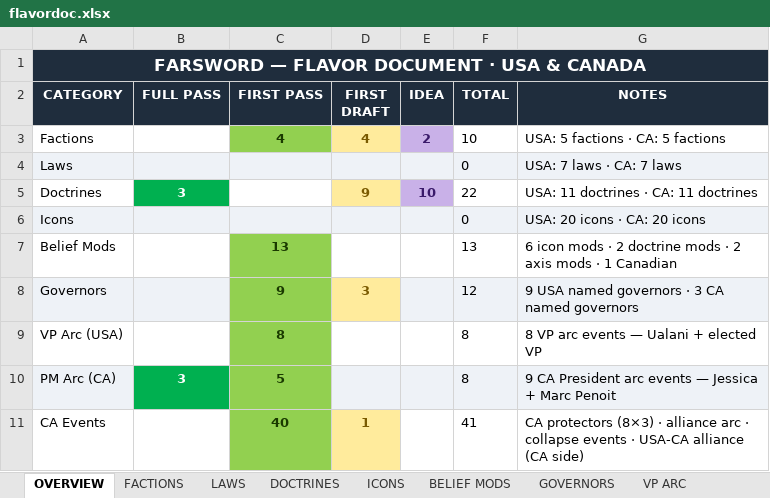
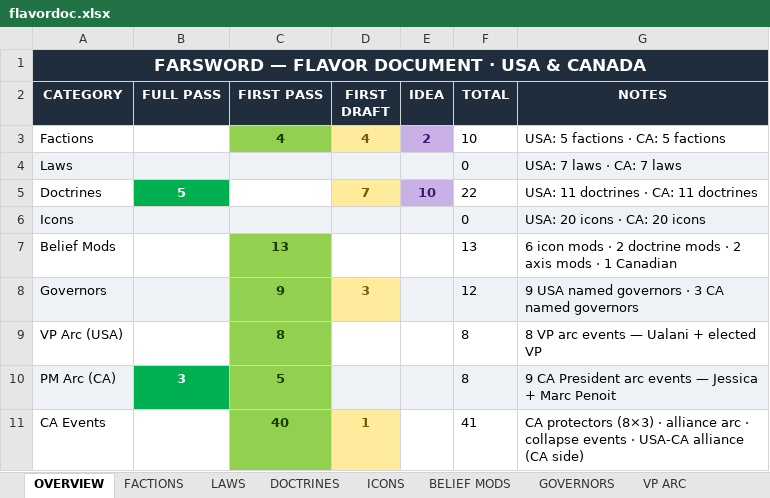
Before and after one commit to etherthegreat/mostupdatedfarsword, an Excel workbook: flavordoc.xlsx, sheet OVERVIEW, drawn as a sheet; values as stored, in another font and other column widths than the file's, no borders; the diff names each change by its address in the sheet, - before the commit and + after, or states it on an @@ line.

```diff
--- a/flavordoc.xlsx (sheet OVERVIEW)
+++ b/flavordoc.xlsx (sheet OVERVIEW)
-B5 (FULL PASS): 3
+B5 (FULL PASS): 5
-D5 (FIRST DRAFT): 9
+D5 (FIRST DRAFT): 7
```
Also changed, not shown: sheet DOCTRINES, 1 other file.
